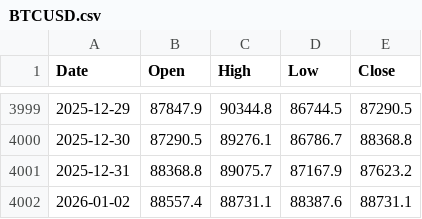
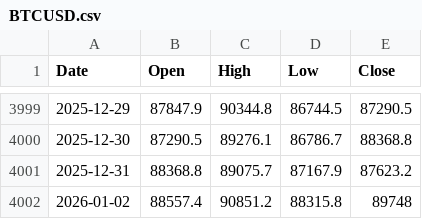
Before and after one commit to matthewprotti/btc_macro_agent_v2.py, a CSV file: data/BTCUSD.csv, drawn as a sheet; only a part is shown, gaps mark what is left out.

```diff
--- a/data/BTCUSD.csv
+++ b/data/BTCUSD.csv
@@ -4001,2 +4001,2 @@ Date,Open,High,Low,Close
 2025-12-31,88368.8,89075.7,87167.9,87623.2
-2026-01-02,88557.4,88731.1,88387.6,88731.1
+2026-01-02,88557.4,90851.2,88315.8,89748
```
Also changed, not shown: data/REALYLD.csv, data/WALCL.csv, 2 other files.
